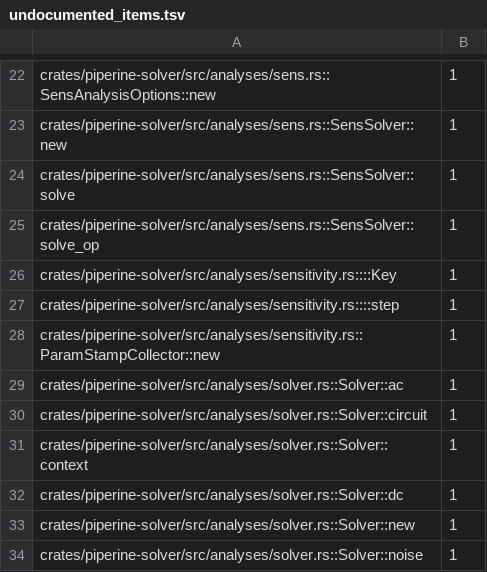
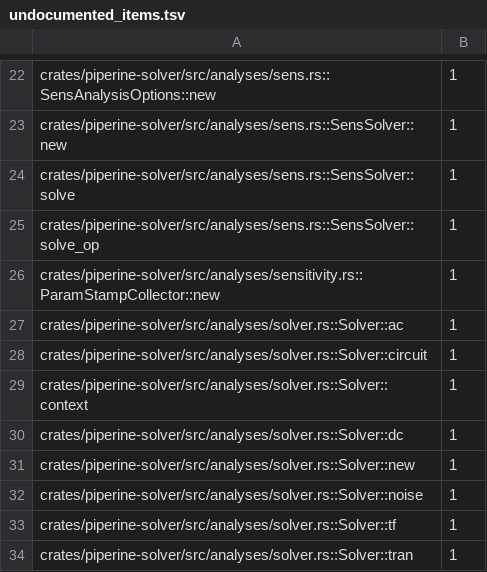
Before and after one commit to vkeslarek/piperine, a TSV file: crates/piperine-repository-guards/allowances/piperine-solver/undocumented_items.tsv, drawn as a sheet; only a part is shown, gaps mark what is left out; the shorter side is filled out with more unchanged rows; the diff names each change by its address in the sheet, - before the commit and + after, or states it on an @@ line.

```diff
--- a/crates/piperine-repository-guards/allowances/piperine-solver/undocumented_items.tsv
+++ b/crates/piperine-repository-guards/allowances/piperine-solver/undocumented_items.tsv
-row 26: crates/piperine-solver/src/analyses/sensitivity.rs::::Key | 1
-row 27: crates/piperine-solver/src/analyses/sensitivity.rs::::step | 1
```
Also changed, not shown: crates/piperine-repository-guards/worklists/long_functions.tsv, 18 other files.
